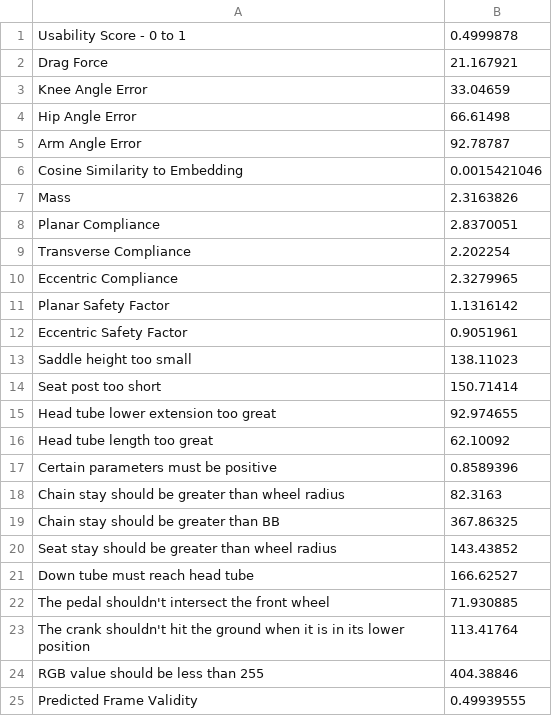
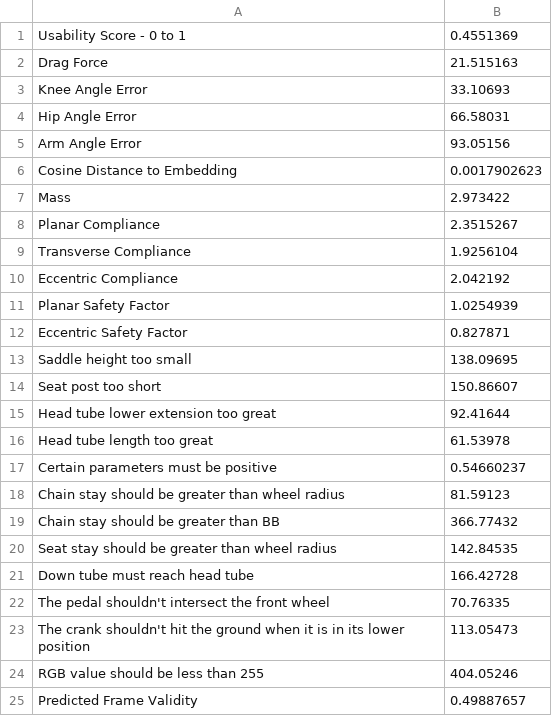
Before and after one commit to yazan-abu-obaideh/biked-commons, a CSV file: src/resources/misc/default_weights.csv, drawn as a sheet.

```diff
--- a/src/resources/misc/default_weights.csv
+++ b/src/resources/misc/default_weights.csv
@@ -1,25 +1,25 @@
-Usability Score - 0 to 1,0.4999878
-Drag Force,21.167921
-Knee Angle Error,33.04659
-Hip Angle Error,66.61498
-Arm Angle Error,92.78787
-Cosine Similarity to Embedding,0.0015421046
-Mass,2.3163826
-Planar Compliance,2.8370051
-Transverse Compliance,2.202254
-Eccentric Compliance,2.3279965
-Planar Safety Factor,1.1316142
-Eccentric Safety Factor,0.9051961
-Saddle height too small,138.11023
-Seat post too short,150.71414
-Head tube lower extension too great,92.974655
-Head tube length too great,62.10092
-Certain parameters must be positive,0.8589396
-Chain stay should be greater than wheel radius,82.3163
-Chain stay should be greater than BB,367.86325
-Seat stay should be greater than wheel radius,143.43852
-Down tube must reach head tube,166.62527
-The pedal shouldn't intersect the front wheel,71.930885
-The crank shouldn't hit the ground when it is in its lower position,113.41764
-RGB value should be less than 255,404.38846
-Predicted Frame Validity,0.49939555
+Usability Score - 0 to 1,0.4551369
+Drag Force,21.515163
+Knee Angle Error,33.10693
+Hip Angle Error,66.58031
+Arm Angle Error,93.05156
+Cosine Distance to Embedding,0.0017902623
+Mass,2.973422
+Planar Compliance,2.3515267
+Transverse Compliance,1.9256104
+Eccentric Compliance,2.042192
+Planar Safety Factor,1.0254939
+Eccentric Safety Factor,0.827871
+Saddle height too small,138.09695
+Seat post too short,150.86607
+Head tube lower extension too great,92.41644
+Head tube length too great,61.53978
+Certain parameters must be positive,0.54660237
+Chain stay should be greater than wheel radius,81.59123
+Chain stay should be greater than BB,366.77432
+Seat stay should be greater than wheel radius,142.84535
+Down tube must reach head tube,166.42728
+The pedal shouldn't intersect the front wheel,70.76335
+The crank shouldn't hit the ground when it is in its lower position,113.05473
+RGB value should be less than 255,404.05246
+Predicted Frame Validity,0.49887657
```
Also changed, not shown: src/resources/misc/ref_point.csv, 11 other files.
